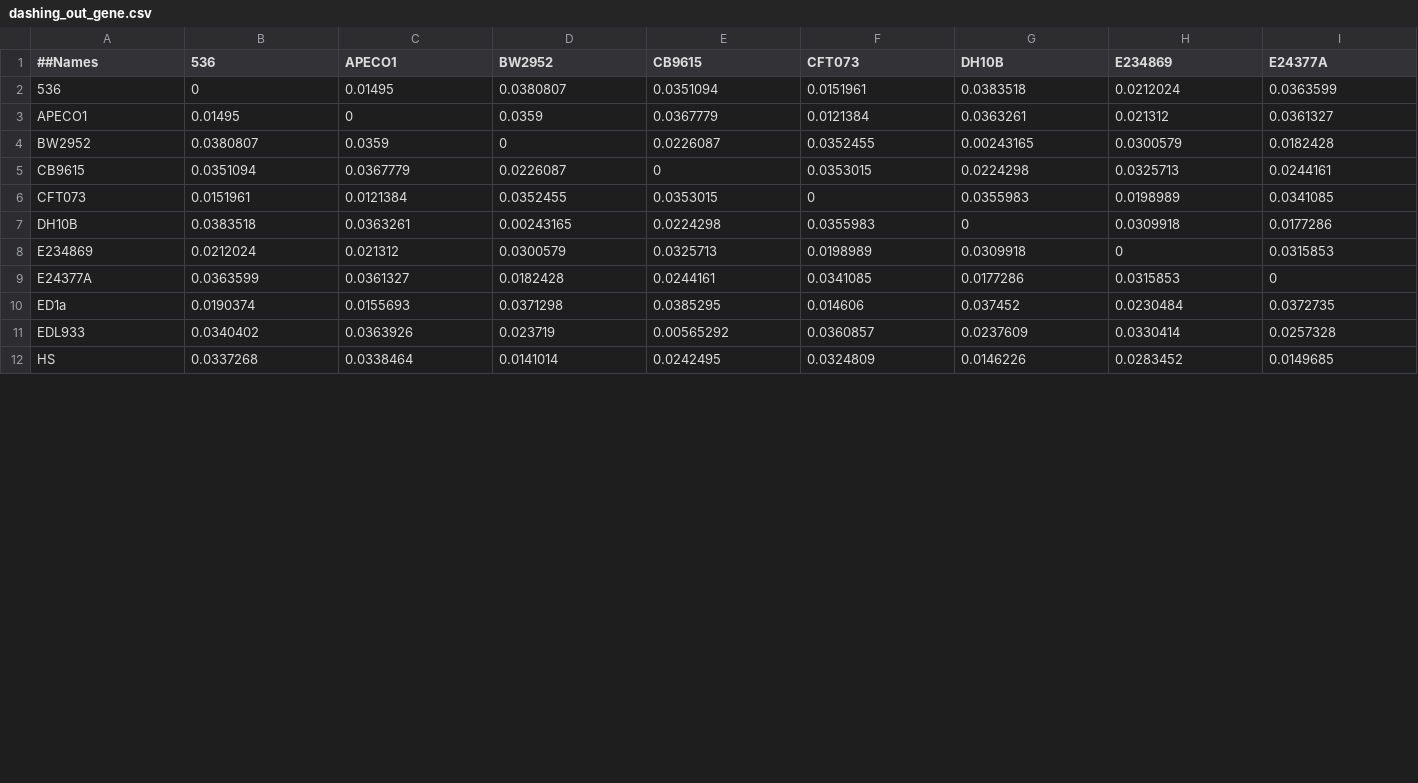
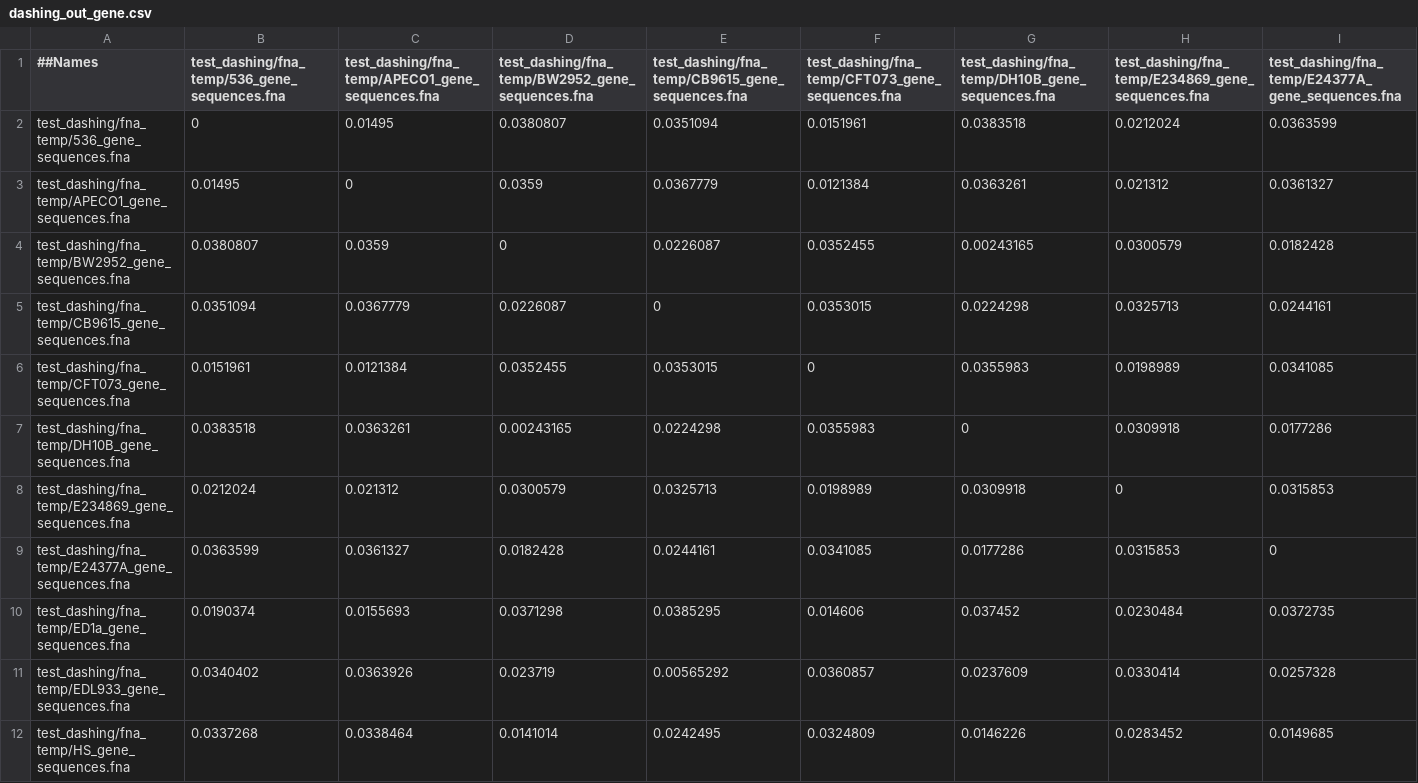
Before and after one commit to sanne-wu/601.447_project, a CSV file: test_dashing/input/dashing_out_gene.csv, drawn as a sheet; only a part is shown; the diff covers the shown part only; the diff names each change by its address in the sheet, - before the commit and + after, or states it on an @@ line.

```diff
--- a/test_dashing/input/dashing_out_gene.csv
+++ b/test_dashing/input/dashing_out_gene.csv
-B1: 536
+B1: test_dashing/fna_temp/536_gene_sequences.fna
-C1: APECO1
+C1: test_dashing/fna_temp/APECO1_gene_sequences.fna
-D1: BW2952
+D1: test_dashing/fna_temp/BW2952_gene_sequences.fna
-E1: CB9615
+E1: test_dashing/fna_temp/CB9615_gene_sequences.fna
-F1: CFT073
+F1: test_dashing/fna_temp/CFT073_gene_sequences.fna
-G1: DH10B
+G1: test_dashing/fna_temp/DH10B_gene_sequences.fna
-H1: E234869
+H1: test_dashing/fna_temp/E234869_gene_sequences.fna
-I1: E24377A
+I1: test_dashing/fna_temp/E24377A_gene_sequences.fna
-A2 (##Names): 536
+A2 (##Names): test_dashing/fna_temp/536_gene_sequences.fna
-A3 (##Names): APECO1
+A3 (##Names): test_dashing/fna_temp/APECO1_gene_sequences.fna
-A4 (##Names): BW2952
+A4 (##Names): test_dashing/fna_temp/BW2952_gene_sequences.fna
-A5 (##Names): CB9615
+A5 (##Names): test_dashing/fna_temp/CB9615_gene_sequences.fna
-A6 (##Names): CFT073
+A6 (##Names): test_dashing/fna_temp/CFT073_gene_sequences.fna
-A7 (##Names): DH10B
+A7 (##Names): test_dashing/fna_temp/DH10B_gene_sequences.fna
-A8 (##Names): E234869
+A8 (##Names): test_dashing/fna_temp/E234869_gene_sequences.fna
-A9 (##Names): E24377A
+A9 (##Names): test_dashing/fna_temp/E24377A_gene_sequences.fna
-A10 (##Names): ED1a
+A10 (##Names): test_dashing/fna_temp/ED1a_gene_sequences.fna
-A11 (##Names): EDL933
+A11 (##Names): test_dashing/fna_temp/EDL933_gene_sequences.fna
-A12 (##Names): HS
+A12 (##Names): test_dashing/fna_temp/HS_gene_sequences.fna
```
Also changed, not shown: 23 edited cells elsewhere in this file, test_dashing/input/dashing_out_CDS.csv, test_dashing/input/dashing_out_genome.csv.
